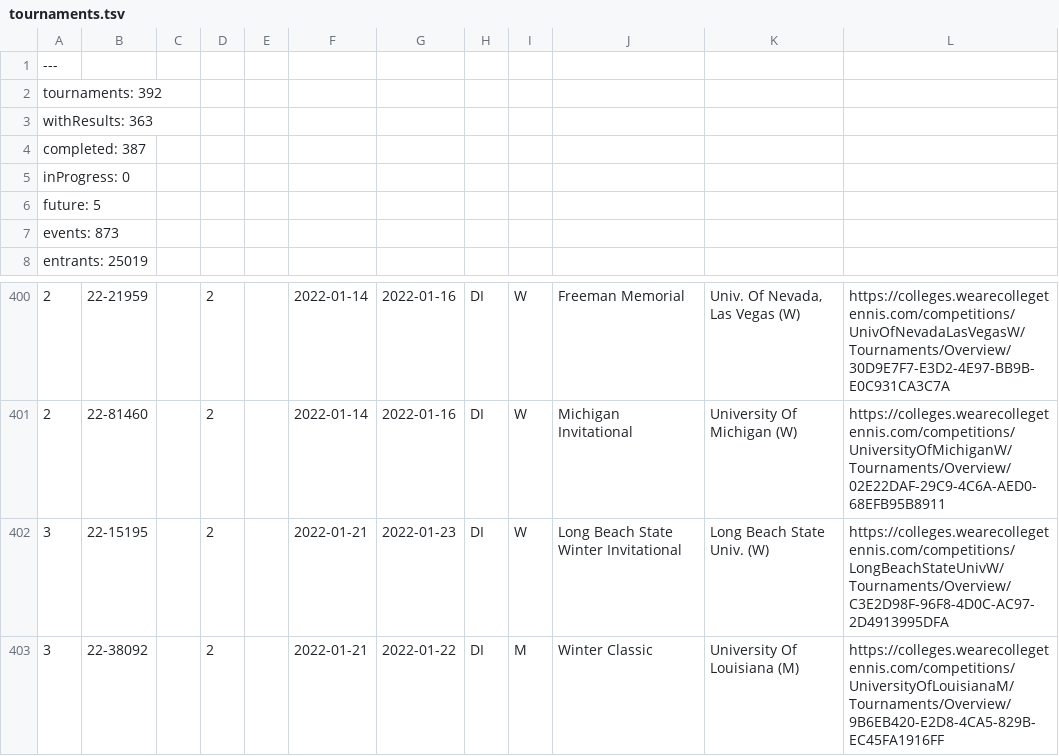
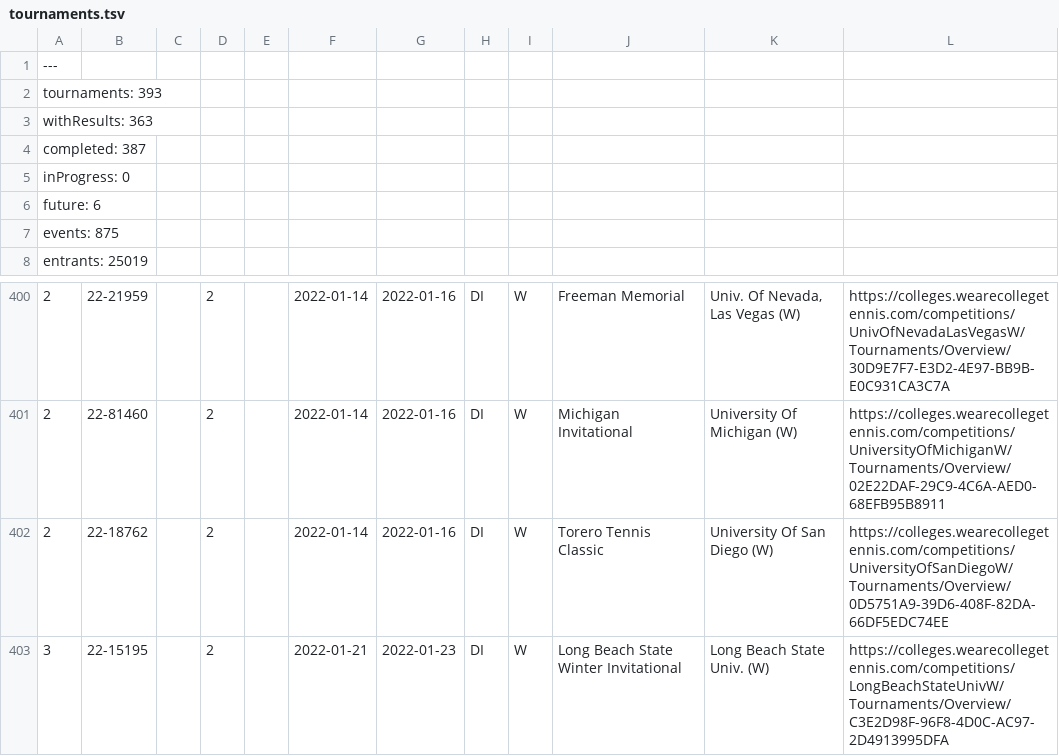
Before and after one commit to slam10s/college-data, a TSV file: 2021-22/tournaments.tsv, drawn as a sheet; only a part is shown, gaps mark what is left out; the shorter side is filled out with more unchanged rows; the diff names each change by its address in the sheet, - before the commit and + after, or states it on an @@ line.

```diff
--- a/2021-22/tournaments.tsv
+++ b/2021-22/tournaments.tsv
-A2: tournaments: 392
+A2: tournaments: 393
-A6: future: 5
+A6: future: 6
-A7: events: 873
+A7: events: 875
+row 402: 2 | 22-18762 |  | 2 |  | 2022-01-14 | 2022-01-16 | DI | W | Torero Tennis Classic | University Of San Diego (W) | https://colleges.wearecollegetennis.com/competitions/UniversityOfSanDiegoW/Tournaments/Overview/0D5751A9-39D6-408F-82DA-66DF5EDC74EE
```
Also changed, not shown: 2021-22/events.tsv, 2021-22/men-doubles.tsv, 5 other files.
